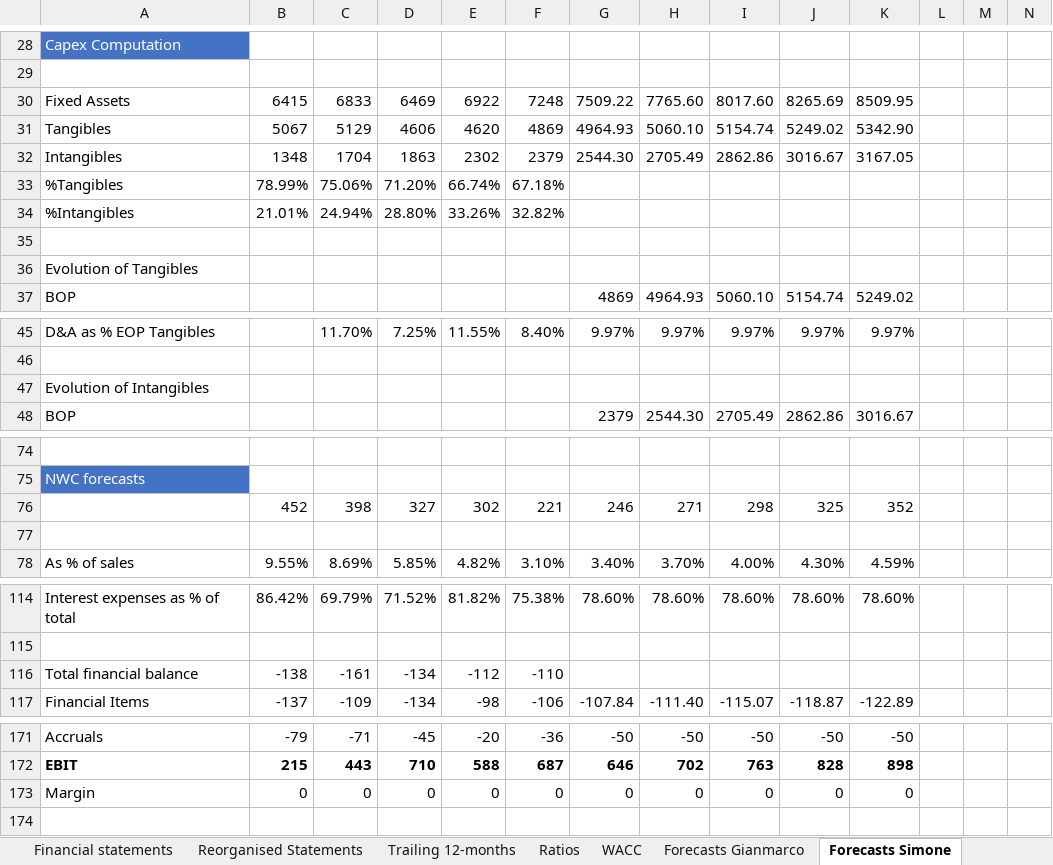
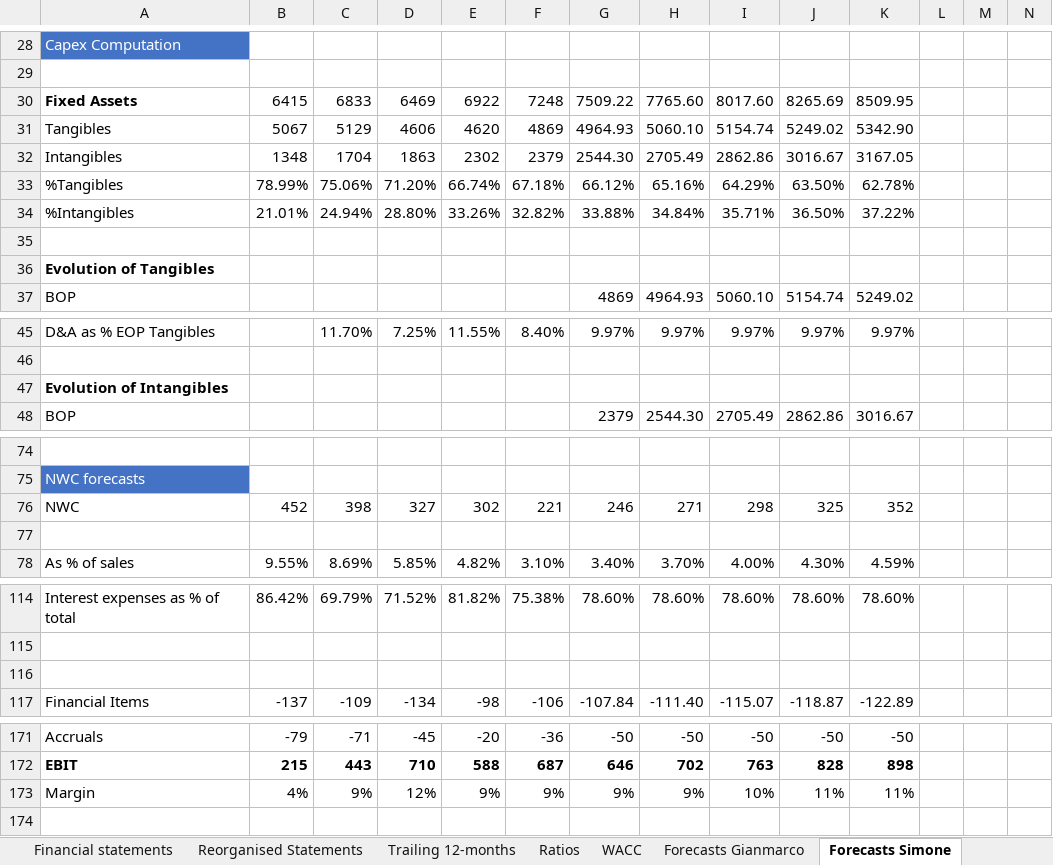
Before and after one commit to simonelucchesi/Corporate-project-, an Excel workbook: Project/Corporate-Valuation-Project .xlsx, sheet Forecasts Simone, drawn as a sheet; only a part is shown, gaps mark what is left out; values as stored, in another font and other column widths than the file's, no borders; charts and pictures not drawn; the diff names each change by its address in the sheet, - before the commit and + after, or states it on an @@ line.

```diff
--- a/Project/Corporate-Valuation-Project .xlsx (sheet Forecasts Simone)
+++ b/Project/Corporate-Valuation-Project .xlsx (sheet Forecasts Simone)
-A30 bold: off
+A30 bold: on
-G33: (empty)
+G33: 66.12%
-H33: (empty)
+H33: 65.16%
-I33: (empty)
+I33: 64.29%
-J33: (empty)
+J33: 63.50%
-K33: (empty)
+K33: 62.78%
-G34: (empty)
+G34: 33.88%
-H34: (empty)
+H34: 34.84%
-I34: (empty)
+I34: 35.71%
-J34: (empty)
+J34: 36.50%
-K34: (empty)
+K34: 37.22%
-A36 bold: off
+A36 bold: on
-A47 bold: off
+A47 bold: on
-A76: (empty)
+A76: NWC
-A116: Total financial balance
+A116: (empty)
-B116: -138
+B116: (empty)
-C116: -161
+C116: (empty)
-D116: -134
+D116: (empty)
-E116: -112
+E116: (empty)
-F116: -110
+F116: (empty)
-B173: 0
+B173: 4%
-C173: 0
+C173: 9%
-D173: 0
+D173: 12%
-E173: 0
+E173: 9%
-F173: 0
+F173: 9%
-G173: 0
+G173: 9%
-H173: 0
+H173: 9%
-I173: 0
+I173: 10%
-J173: 0
+J173: 11%
-K173: 0
+K173: 11%
```
Also changed, not shown: sheet Ratios, sheet WACC, sheet DCF Valuation Simone, formulas that keep their value, charts or pictures, 4 other files.
